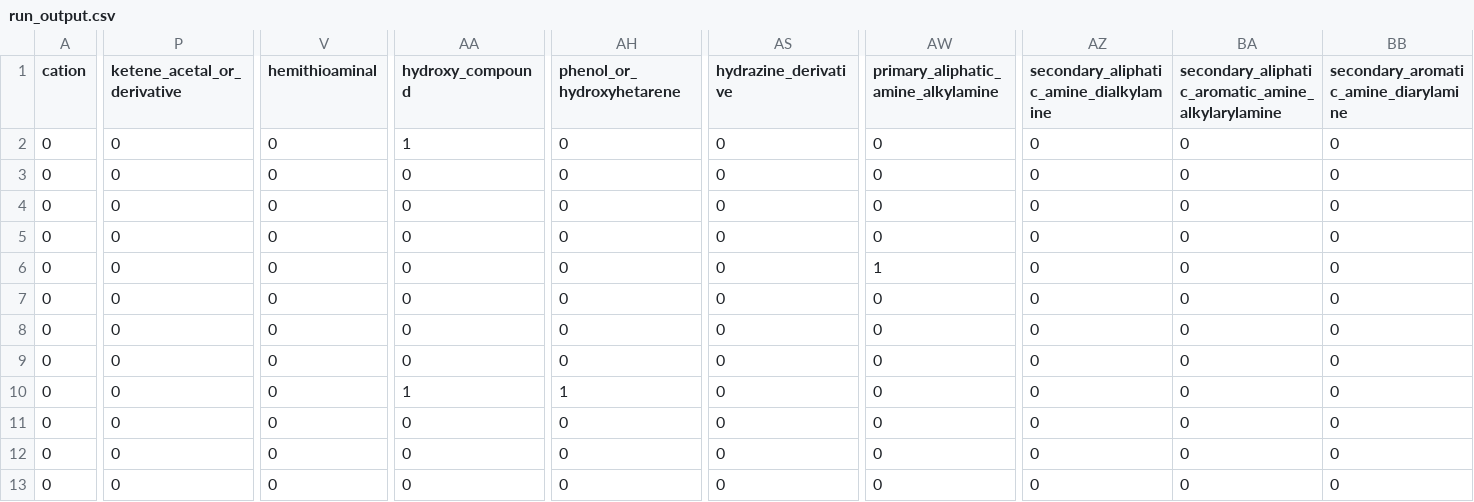
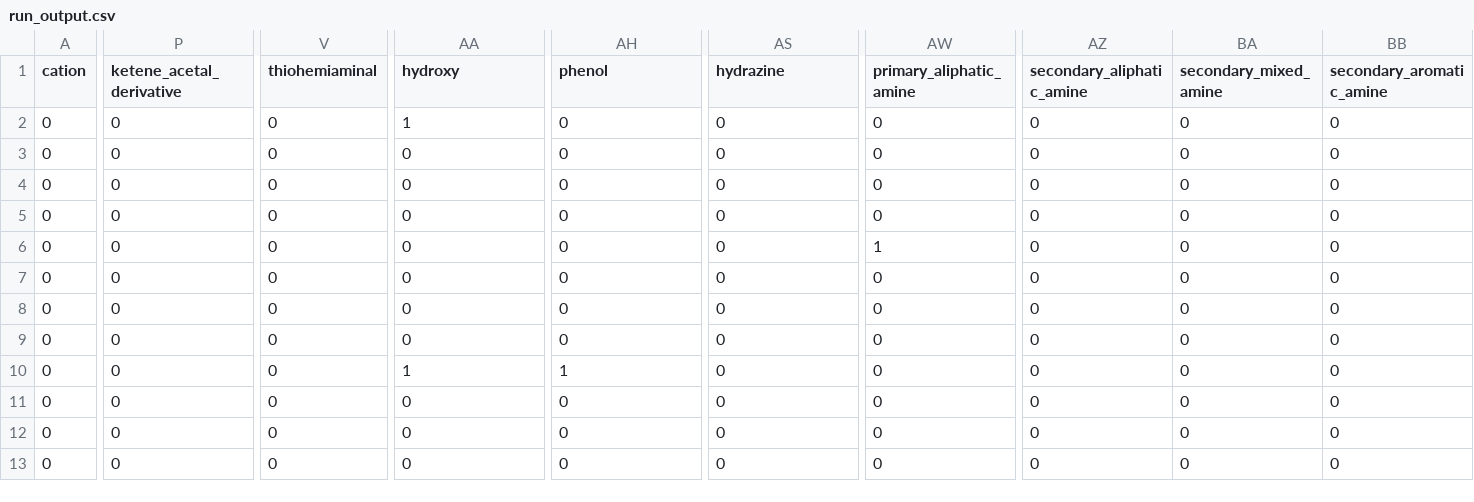
Before and after one commit to ersilia-os/eos5f0j, a CSV file: model/framework/examples/run_output.csv, drawn as a sheet; only a part is shown, gaps mark what is left out; the diff covers the shown part only; the diff names each change by its address in the sheet, - before the commit and + after, or states it on an @@ line.

```diff
--- a/model/framework/examples/run_output.csv
+++ b/model/framework/examples/run_output.csv
-P1: ketene_acetal_or_derivative
+P1: ketene_acetal_derivative
-V1: hemithioaminal
+V1: thiohemiaminal
-AA1: hydroxy_compound
+AA1: hydroxy
-AH1: phenol_or_hydroxyhetarene
+AH1: phenol
-AS1: hydrazine_derivative
+AS1: hydrazine
-AW1: primary_aliphatic_amine_alkylamine
+AW1: primary_aliphatic_amine
-AZ1: secondary_aliphatic_amine_dialkylamine
+AZ1: secondary_aliphatic_amine
-BA1: secondary_aliphatic_aromatic_amine_alkylarylamine
+BA1: secondary_mixed_amine
-BB1: secondary_aromatic_amine_diarylamine
+BB1: secondary_aromatic_amine
```
Also changed, not shown: 23 edited cells elsewhere in this file, model/framework/code/functional_groups.csv, model/framework/columns/run_columns.csv, 2 other files.
